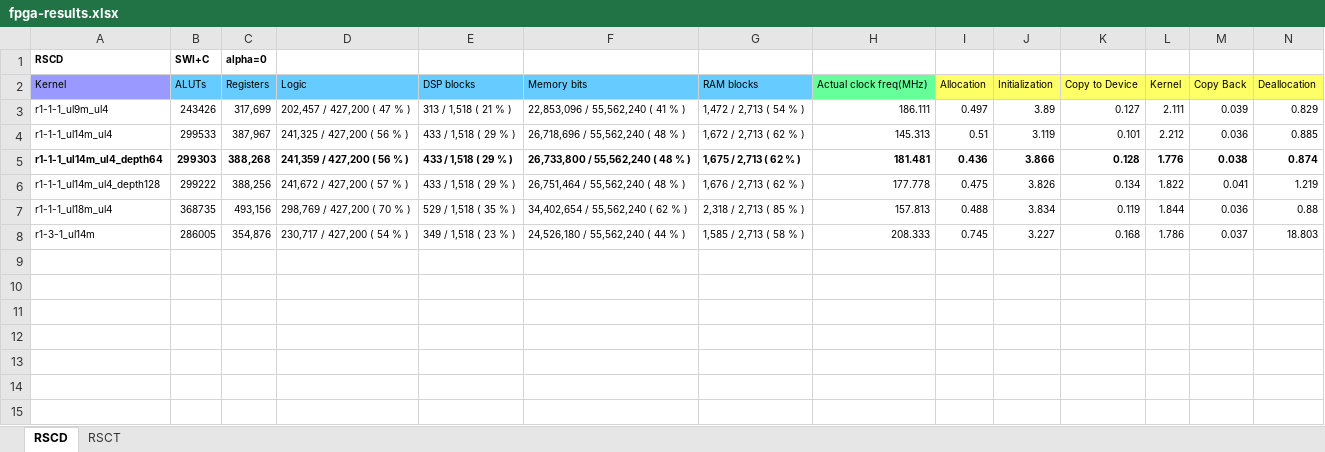
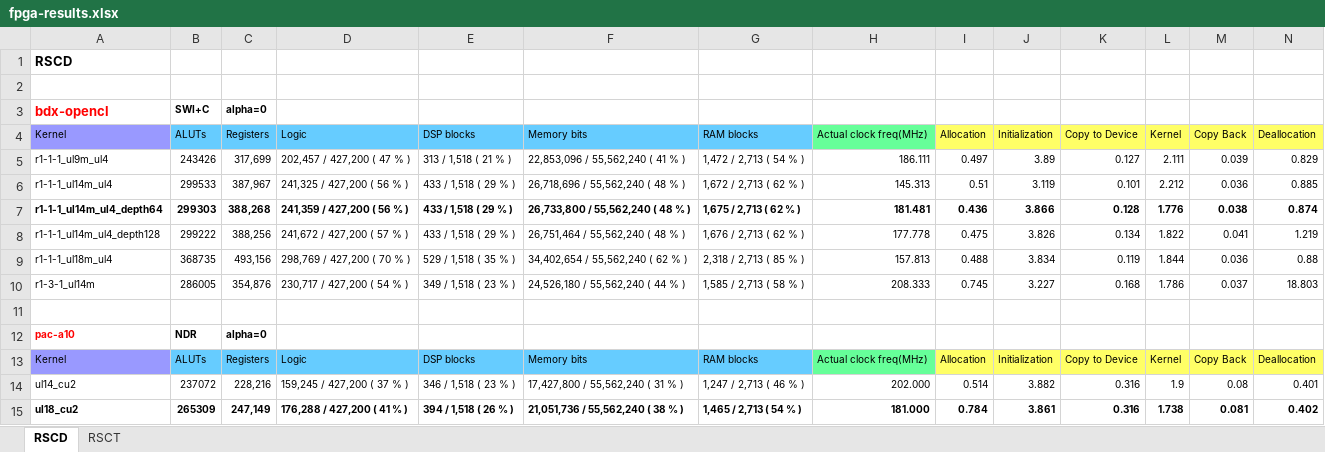
Before and after one commit to jjiantong/FPGA_CPU_HARP2, an Excel workbook: fpga-results.xlsx, sheet RSCD, drawn as a sheet; values as stored, in another font and other column widths than the file's, no borders; addresses are those after the commit; the diff names each change by its address in the sheet, - before the commit and + after, or states it on an @@ line.

```diff
--- a/fpga-results.xlsx (sheet RSCD)
+++ b/fpga-results.xlsx (sheet RSCD)
+row 1: RSCD
+row 2: (empty)
-A3 (Kernel): RSCD
+A3 (Kernel): bdx-opencl
-A3 text colour: black
+A3 text colour: #FF0000, text size: larger
+row 11: (empty)
+row 12: pac-a10 | NDR | alpha=0
+row 13: Kernel | ALUTs | Registers | Logic | DSP blocks | Memory bits | RAM blocks | Actual clock freq(MHz) | Allocation | Initialization | Copy to Device | Kernel | Copy Back | Deallocation
+row 14: ul14_cu2 | 237072 | 228,216 | 159,245 / 427,200 ( 37 % ) | 346 / 1,518 ( 23 % ) | 17,427,800 / 55,562,240 ( 31 % ) | 1,247 / 2,713 ( 46 % ) | 202.000 | 0.514 | 3.882 | 0.316 | 1.9 | 0.08 | 0.401
+row 15: ul18_cu2 | 265309 | 247,149 | 176,288 / 427,200 ( 41 % ) | 394 / 1,518 ( 26 % ) | 21,051,736 / 55,562,240 ( 38 % ) | 1,465 / 2,713 ( 54 % ) | 181.000 | 0.784 | 3.861 | 0.316 | 1.738 | 0.081 | 0.402
```
Also changed, not shown: 1 other file.
